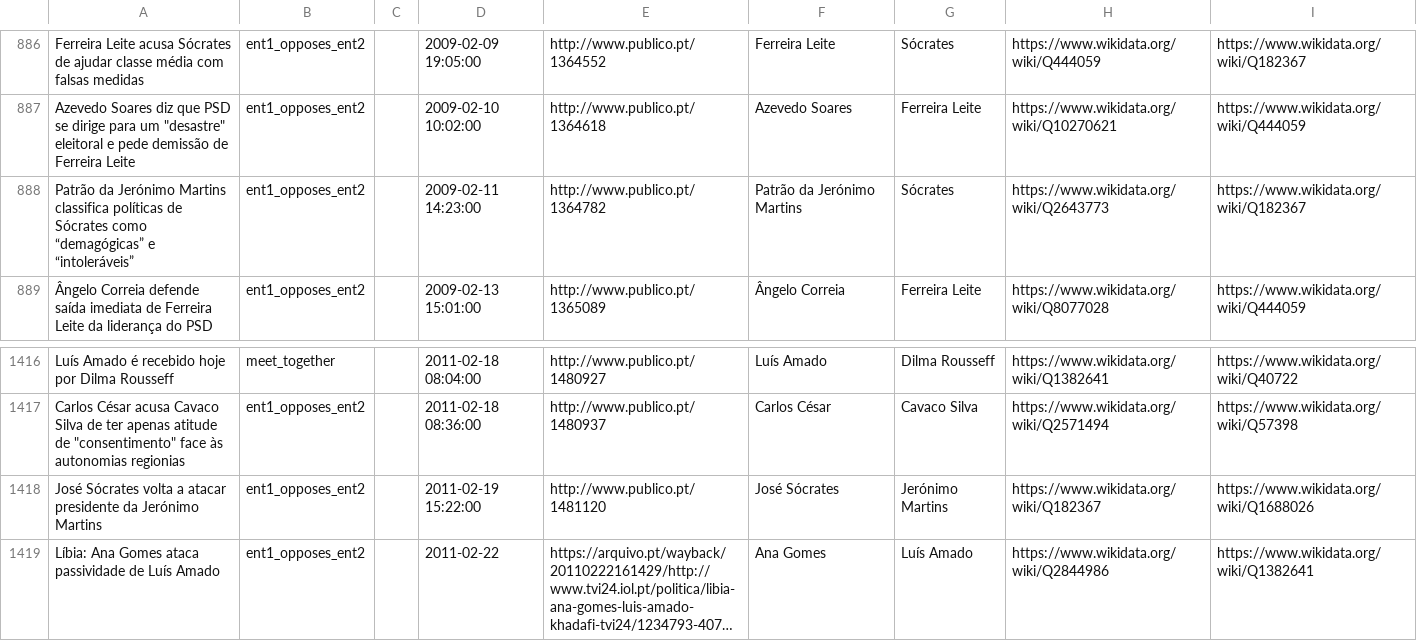
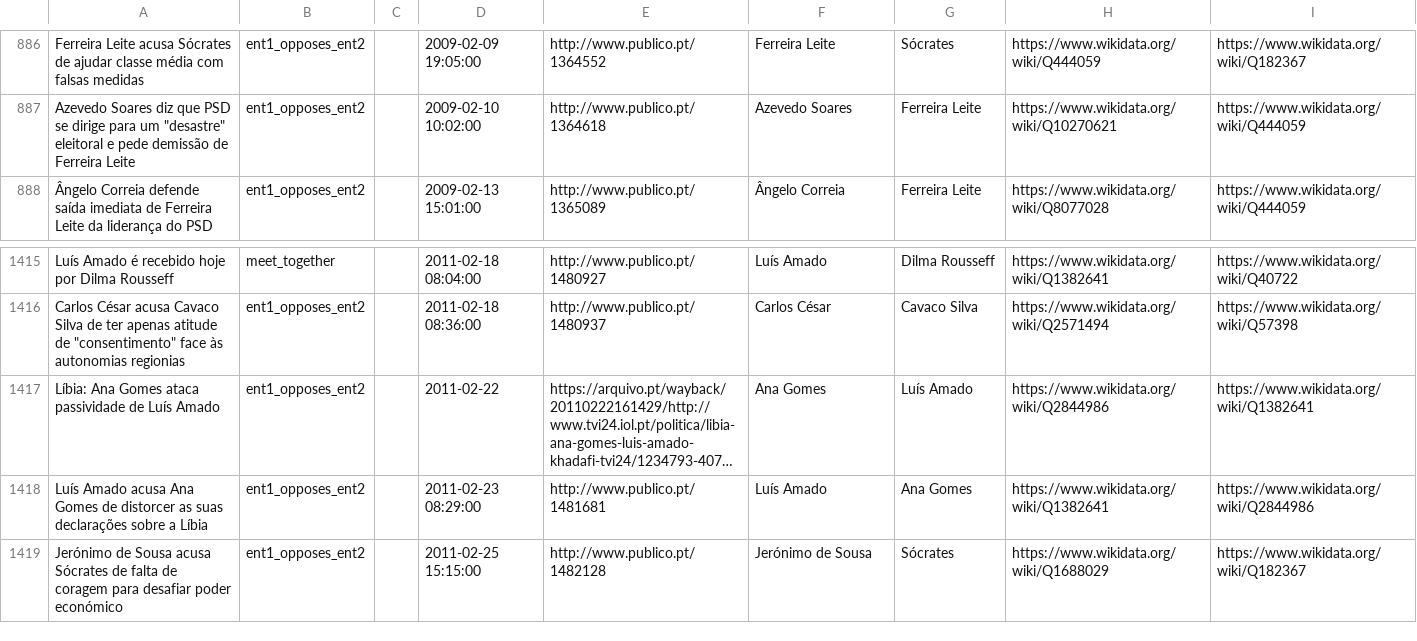
Before and after one commit to davidsbatista/politiquices, a TSV file: politiquices/politiquices_training_data.tsv, drawn as a sheet; only a part is shown, gaps mark what is left out; the shorter side is filled out with more unchanged rows; long unchanged cells end in …; the diff names each change by its address in the sheet, - before the commit and + after, or states it on an @@ line.

Commit message:
removing org data from annotated titles and cleaning cache generation

```diff
--- a/politiquices/politiquices_training_data.tsv
+++ b/politiquices/politiquices_training_data.tsv
-row 888: Patrão da Jerónimo Martins classifica políticas de Sócrates como “demagógicas” e “intoleráveis” | ent1_opposes_ent2 |  | 2009-02-11 14:23:00 | http://www.publico.pt/1364782 | Patrão da Jerónimo Martins | Sócrates | https://www.wikidata.org/wiki/Q2643773 | https://www.wikidata.org/wiki/Q182367
-row 1418: José Sócrates volta a atacar presidente da Jerónimo Martins | ent1_opposes_ent2 |  | 2011-02-19 15:22:00 | http://www.publico.pt/1481120 | José Sócrates | Jerónimo Martins | https://www.wikidata.org/wiki/Q182367 | https://www.wikidata.org/wiki/Q1688026
```
Also changed, not shown: 2 other files.
